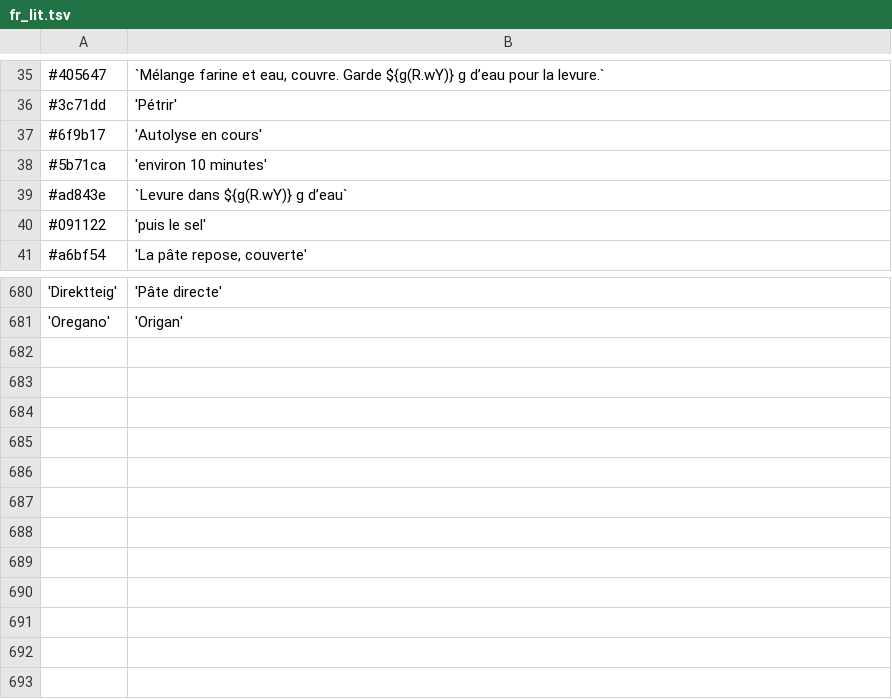
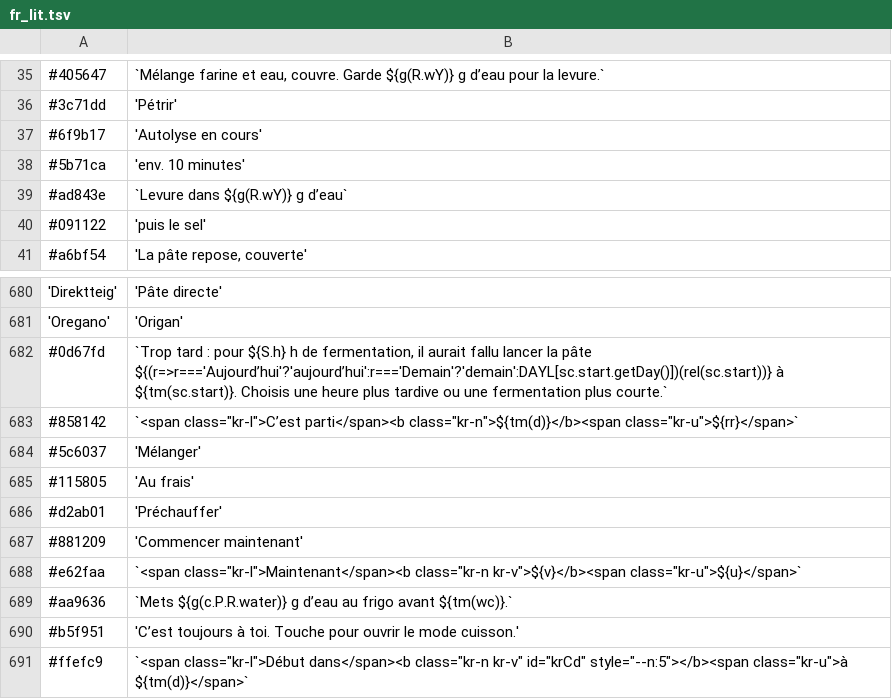
Before and after one commit to etw16/tempasto-android, a TSV file: tools/i18n/fr_lit.tsv, drawn as a sheet; only a part is shown, gaps mark what is left out.

```diff
--- a/tools/i18n/fr_lit.tsv
+++ b/tools/i18n/fr_lit.tsv
@@ -37,3 +37,3 @@
 #6f9b17	'Autolyse en cours'
-#5b71ca	'environ 10 minutes'
+#5b71ca	'env. 10 minutes'
 #ad843e	`Levure dans ${g(R.wY)} g d’eau`
@@ -681 +681,11 @@
 'Oregano'	'Origan'
+#0d67fd	`Trop tard : pour ${S.h} h de fermentation, il aurait fallu lancer la pâte ${(r=>r==='Aujourd’hui'?'aujourd’hui':r==='Demain'?'demain':DAYL[sc.start.getDay()])(rel(sc.start))} à ${tm(sc.start)}. Choisis une heure plus tardive ou une fermentation plus courte.`
+#858142	`<span class="kr-l">C’est parti</span><b class="kr-n">${tm(d)}</b><span class="kr-u">${rr}</span>`
+#5c6037	'Mélanger'
+#115805	'Au frais'
+#d2ab01	'Préchauffer'
+#881209	'Commencer maintenant'
+#e62faa	`<span class="kr-l">Maintenant</span><b class="kr-n kr-v">${v}</b><span class="kr-u">${u}</span>`
+#aa9636	`Mets ${g(c.P.R.water)} g d’eau au frigo avant ${tm(wc)}.`
+#b5f951	'C’est toujours à toi. Touche pour ouvrir le mode cuisson.'
+#ffefc9	`<span class="kr-l">Début dans</span><b class="kr-n kr-v" id="krCd" style="--n:5"></b><span class="kr-u">à ${tm(d)}</span>`
```
Also changed, not shown: tools/i18n/en_lit.tsv, tools/i18n/es_lit.tsv, 6 other files.
